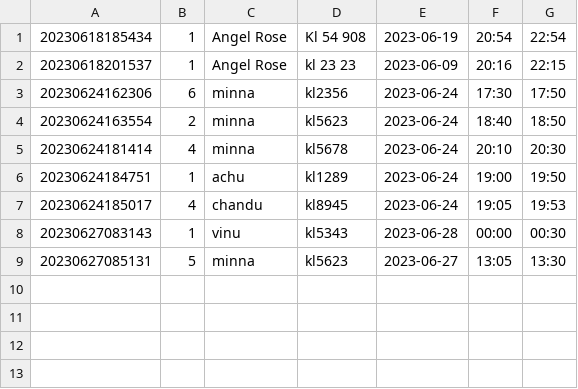
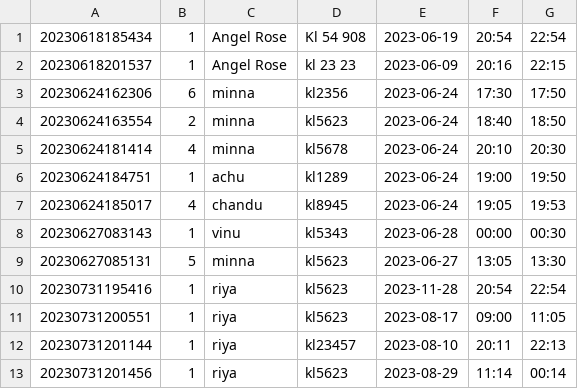
Before and after one commit to LEKSHMI-01/BookMySpace, a CSV file: booking_details.csv, drawn as a sheet; the diff names each change by its address in the sheet, - before the commit and + after, or states it on an @@ line.

```diff
--- a/booking_details.csv
+++ b/booking_details.csv
+row 10: 20230731195416 | 1 | riya | kl5623 | 2023-11-28 | 20:54 | 22:54
+row 11: 20230731200551 | 1 | riya | kl5623 | 2023-08-17 | 09:00 | 11:05
+row 12: 20230731201144 | 1 | riya | kl23457 | 2023-08-10 | 20:11 | 22:13
+row 13: 20230731201456 | 1 | riya | kl5623 | 2023-08-29 | 11:14 | 00:14
```
Also changed, not shown: 4 other files.
